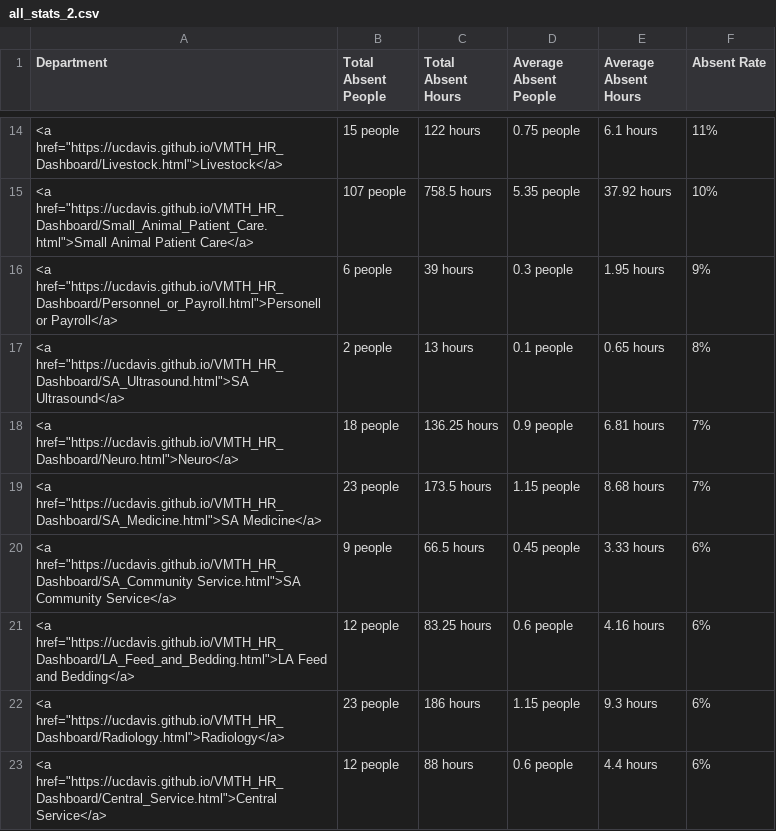
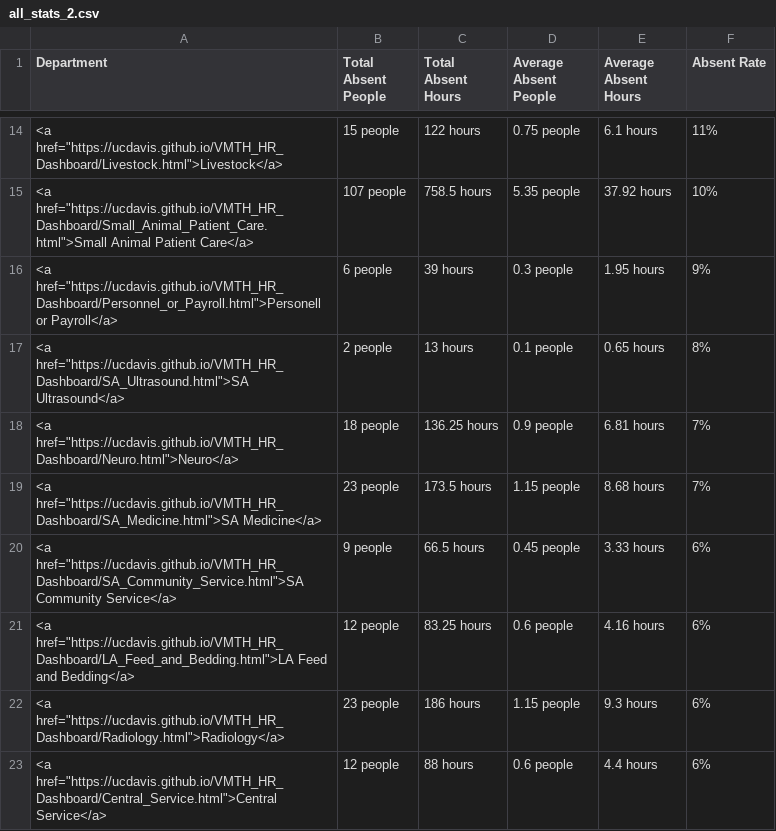
Before and after one commit to ucdavis/VMTH_HR_Dashboard, a CSV file: all_stats_2.csv, drawn as a sheet; only a part is shown, gaps mark what is left out.

```diff
--- a/all_stats_2.csv
+++ b/all_stats_2.csv
@@ -19,3 +19,3 @@
 "<a href=""https://ucdavis.github.io/VMTH_HR_Dashboard/SA_Medicine.html"">SA Medicine</a>","23 people","173.5 hours","1.15 people","8.68 hours","7%"
-"<a href=""https://ucdavis.github.io/VMTH_HR_Dashboard/SA_Community Service.html"">SA Community Service</a>","9 people","66.5 hours","0.45 people","3.33 hours","6%"
+"<a href=""https://ucdavis.github.io/VMTH_HR_Dashboard/SA_Community_Service.html"">SA Community Service</a>","9 people","66.5 hours","0.45 people","3.33 hours","6%"
 "<a href=""https://ucdavis.github.io/VMTH_HR_Dashboard/LA_Feed_and_Bedding.html"">LA Feed and Bedding</a>","12 people","83.25 hours","0.6 people","4.16 hours","6%"
```
Also changed, not shown: 37 other files.
